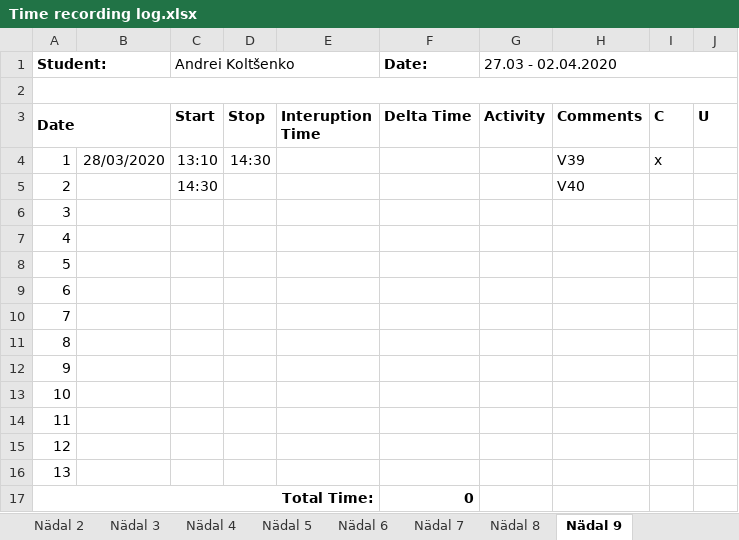
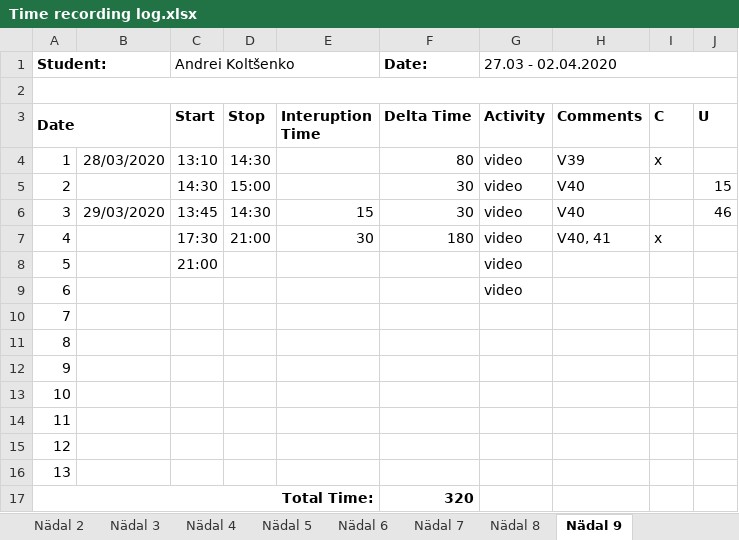
Before and after one commit to deba55er/GPVideo, an Excel workbook: Time recording log.xlsx, sheet Nädal 9, drawn as a sheet; values as stored, in another font and other column widths than the file's, no borders; the diff names each change by its address in the sheet, - before the commit and + after, or states it on an @@ line.

```diff
--- a/Time recording log.xlsx (sheet Nädal 9)
+++ b/Time recording log.xlsx (sheet Nädal 9)
-F4 (Delta Time): (empty)
+F4 (Delta Time): 80
-G4:G9 (Activity): (empty)
+G4:G9 (Activity): video
-D5 (Stop): (empty)
+D5 (Stop): 15:00
-F5:F6 (Delta Time): (empty)
+F5:F6 (Delta Time): 30
-J5 (U): (empty)
+J5 (U): 15
-B6: (empty)
+B6: 29/03/2020
-C6 (Start): (empty)
+C6 (Start): 13:45
-D6 (Stop): (empty)
+D6 (Stop): 14:30
-E6 (Interuption Time): (empty)
+E6 (Interuption Time): 15
-H6 (Comments): (empty)
+H6 (Comments): V40
-J6 (U): (empty)
+J6 (U): 46
-C7 (Start): (empty)
+C7 (Start): 17:30
-D7 (Stop): (empty)
+D7 (Stop): 21:00
-E7 (Interuption Time): (empty)
+E7 (Interuption Time): 30
-F7 (Delta Time): (empty)
+F7 (Delta Time): 180
-H7 (Comments): (empty)
+H7 (Comments): V40, 41
-I7 (C): (empty)
+I7 (C): x
-C8 (Start): (empty)
+C8 (Start): 21:00
-F17 (Delta Time): 0
+F17 (Delta Time): 320
```
Also changed, not shown: 15 other files.
